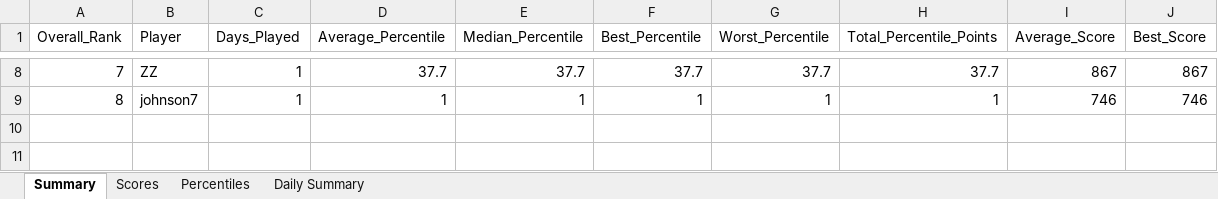
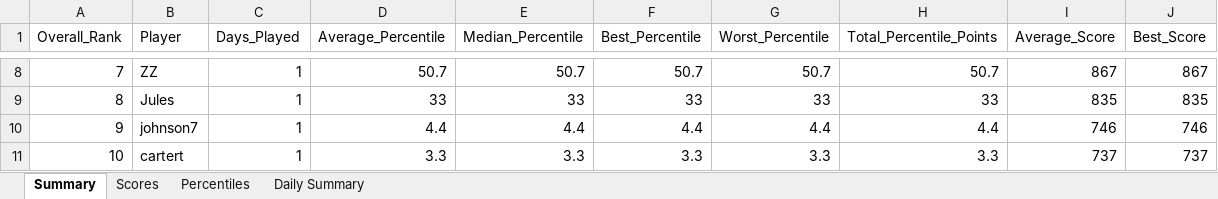
Before and after one commit to thenehan2442/geosport, an Excel workbook: geosports_history.xlsx, sheet Summary, drawn as a sheet; only a part is shown, gaps mark what is left out; values as stored, in another font and other column widths than the file's, no borders; addresses are those after the commit; the diff covers the shown part only; the diff names each change by its address in the sheet, - before the commit and + after, or states it on an @@ line.

```diff
--- a/geosports_history.xlsx (sheet Summary)
+++ b/geosports_history.xlsx (sheet Summary)
-D8 (Average_Percentile): 37.7
+D8 (Average_Percentile): 50.7
-E8 (Median_Percentile): 37.7
+E8 (Median_Percentile): 50.7
-F8 (Best_Percentile): 37.7
+F8 (Best_Percentile): 50.7
-G8 (Worst_Percentile): 37.7
+G8 (Worst_Percentile): 50.7
-H8 (Total_Percentile_Points): 37.7
+H8 (Total_Percentile_Points): 50.7
+row 9: 8 | Jules | 1 | 33 | 33 | 33 | 33 | 33 | 835 | 835
@@ column A (Overall_Rank) renumbered in row 10 @@
-D10 (Average_Percentile): 1
+D10 (Average_Percentile): 4.4
-E10 (Median_Percentile): 1
+E10 (Median_Percentile): 4.4
-F10 (Best_Percentile): 1
+F10 (Best_Percentile): 4.4
-G10 (Worst_Percentile): 1
+G10 (Worst_Percentile): 4.4
-H10 (Total_Percentile_Points): 1
+H10 (Total_Percentile_Points): 4.4
+row 11: 10 | cartert | 1 | 3.3 | 3.3 | 3.3 | 3.3 | 3.3 | 737 | 737
```
Also changed, not shown: 30 edited cells elsewhere in this sheet, sheet Daily Summary, sheet Percentiles, sheet Scores.
